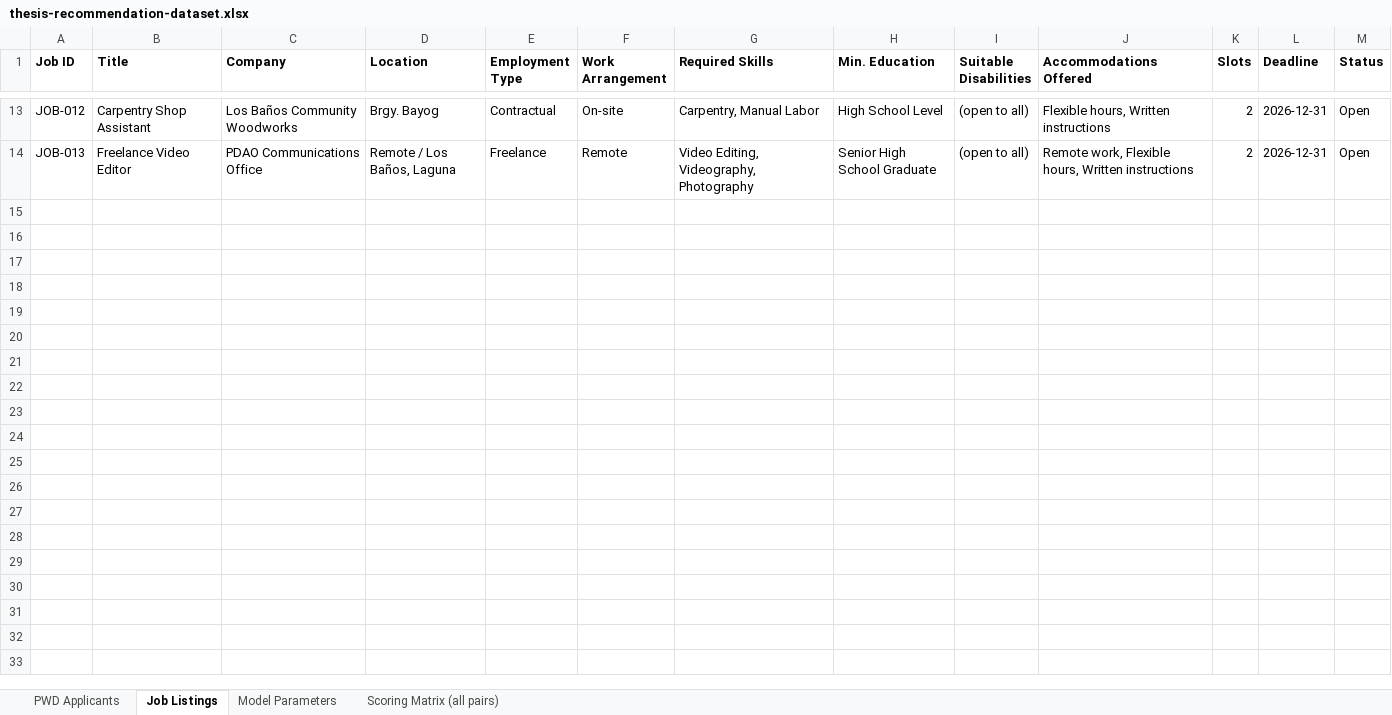
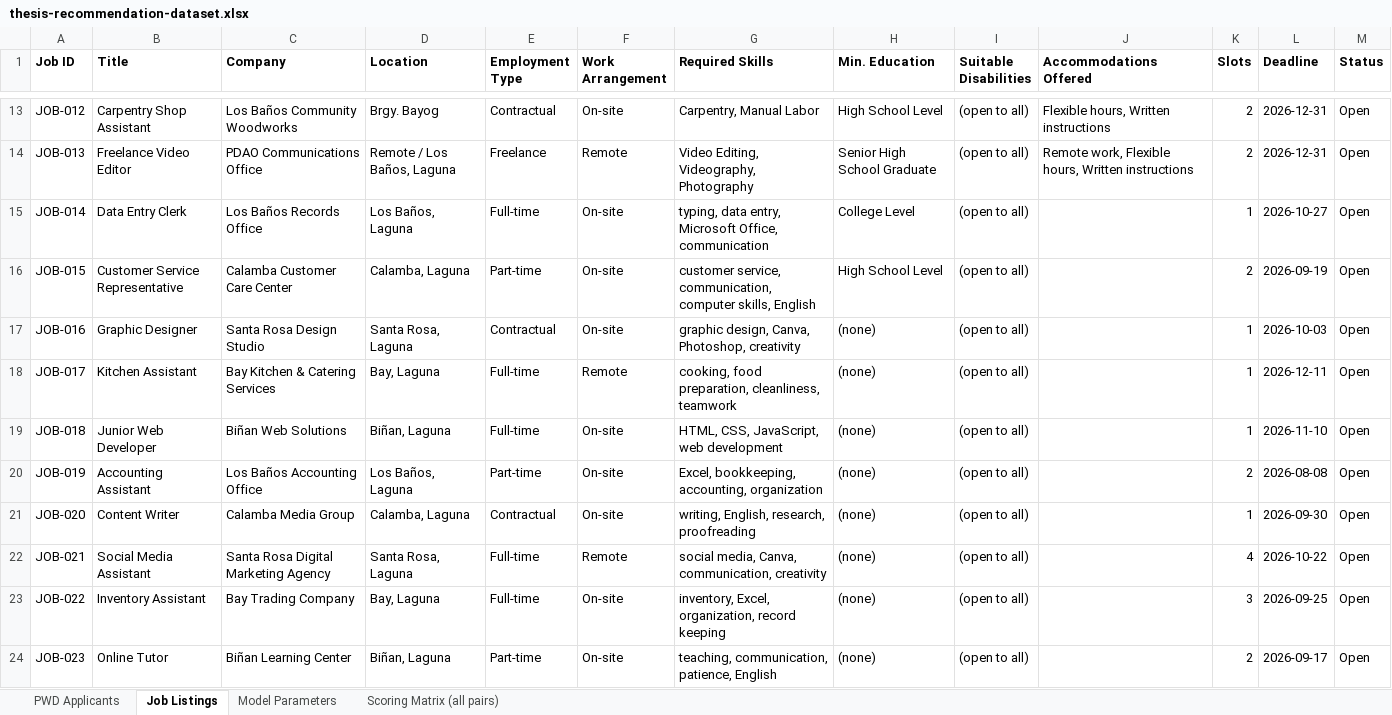
Before and after one commit to jadesupremo0-glitch/EqualAccess-Portal, an Excel workbook: thesis-recommendation-dataset.xlsx, sheet Job Listings, drawn as a sheet; only a part is shown, gaps mark what is left out; values as stored, in another font and other column widths than the file's, no borders; the diff covers the shown part only; the diff names each change by its address in the sheet, - before the commit and + after, or states it on an @@ line.

```diff
--- a/thesis-recommendation-dataset.xlsx (sheet Job Listings)
+++ b/thesis-recommendation-dataset.xlsx (sheet Job Listings)
+row 15: JOB-014 | Data Entry Clerk | Los Baños Records Office | Los Baños, Laguna | Full-time | On-site | typing, data entry, Microsoft Office, communication | College Level | (open to all) |  | 1 | 2026-10-27 | Open
+row 16: JOB-015 | Customer Service Representative | Calamba Customer Care Center | Calamba, Laguna | Part-time | On-site | customer service, communication, computer skills, English | High School Level | (open to all) |  | 2 | 2026-09-19 | Open
+row 17: JOB-016 | Graphic Designer | Santa Rosa Design Studio | Santa Rosa, Laguna | Contractual | On-site | graphic design, Canva, Photoshop, creativity | (none) | (open to all) |  | 1 | 2026-10-03 | Open
+row 18: JOB-017 | Kitchen Assistant | Bay Kitchen & Catering Services | Bay, Laguna | Full-time | Remote | cooking, food preparation, cleanliness, teamwork | (none) | (open to all) |  | 1 | 2026-12-11 | Open
+row 19: JOB-018 | Junior Web Developer | Biñan Web Solutions | Biñan, Laguna | Full-time | On-site | HTML, CSS, JavaScript, web development | (none) | (open to all) |  | 1 | 2026-11-10 | Open
+row 20: JOB-019 | Accounting Assistant | Los Baños Accounting Office | Los Baños, Laguna | Part-time | On-site | Excel, bookkeeping, accounting, organization | (none) | (open to all) |  | 2 | 2026-08-08 | Open
+row 21: JOB-020 | Content Writer | Calamba Media Group | Calamba, Laguna | Contractual | On-site | writing, English, research, proofreading | (none) | (open to all) |  | 1 | 2026-09-30 | Open
+row 22: JOB-021 | Social Media Assistant | Santa Rosa Digital Marketing Agency | Santa Rosa, Laguna | Full-time | Remote | social media, Canva, communication, creativity | (none) | (open to all) |  | 4 | 2026-10-22 | Open
+row 23: JOB-022 | Inventory Assistant | Bay Trading Company | Bay, Laguna | Full-time | On-site | inventory, Excel, organization, record keeping | (none) | (open to all) |  | 3 | 2026-09-25 | Open
+row 24: JOB-023 | Online Tutor | Biñan Learning Center | Biñan, Laguna | Part-time | On-site | teaching, communication, patience, English | (none) | (open to all) |  | 2 | 2026-09-17 | Open
```
Also changed, not shown: 90 added rows elsewhere in this sheet, sheet Scoring Matrix (all pairs), sheet Model Parameters, 3 other files.
